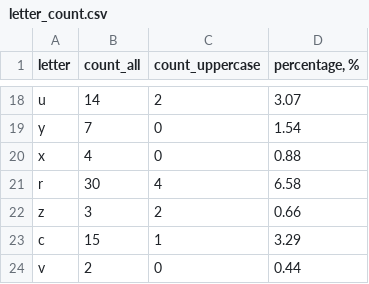
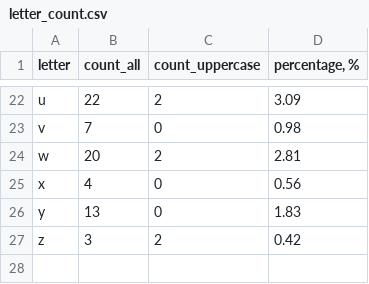
Before and after one commit to SophiaZinuk/Python-for-DQE-2025-Self-, a CSV file: 5_to_8_hws/letter_count.csv, drawn as a sheet; only a part is shown, gaps mark what is left out; removed rows and columns are numbered as before the commit, all else as after; the diff covers the shown part only; the diff names each change by its address in the sheet, - before the commit and + after, or states it on an @@ line.

```diff
--- a/5_to_8_hws/letter_count.csv
+++ b/5_to_8_hws/letter_count.csv
-B22 (count_all): 14
+B22 (count_all): 22
-D22 (percentage, %): 3.07
+D22 (percentage, %): 3.09
-A23 (letter): y
+A23 (letter): v
-D23 (percentage, %): 1.54
+D23 (percentage, %): 0.98
+row 24: w | 20 | 2 | 2.81
-D25 (percentage, %): 0.88
+D25 (percentage, %): 0.56
-row 21: r | 30 | 4 | 6.58
+row 26: y | 13 | 0 | 1.83
-D27 (percentage, %): 0.66
+D27 (percentage, %): 0.42
-row 23: c | 15 | 1 | 3.29
-row 24: v | 2 | 0 | 0.44
```
Also changed, not shown: 14 added rows, 10 removed rows and 11 edited cells elsewhere in this file, 5_to_8_hws/word_count.csv, 16 other files.
